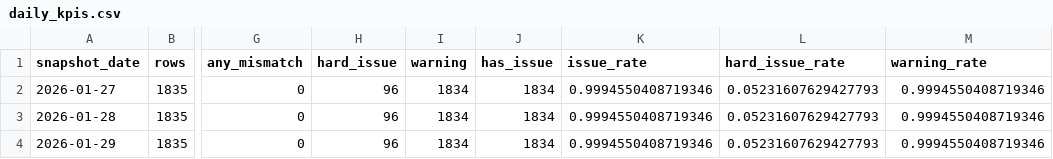
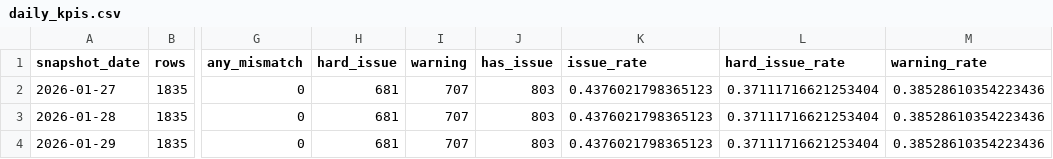
Before and after one commit to mantheij/mercedes-benz, a CSV file: data/pbi/daily_kpis.csv, drawn as a sheet; only a part is shown, gaps mark what is left out; the diff names each change by its address in the sheet, - before the commit and + after, or states it on an @@ line.

```diff
--- a/data/pbi/daily_kpis.csv
+++ b/data/pbi/daily_kpis.csv
-H2:H4 (hard_issue): 96
+H2:H4 (hard_issue): 681
-I2:I4 (warning): 1834
+I2:I4 (warning): 707
-J2:J4 (has_issue): 1834
+J2:J4 (has_issue): 803
-K2:K4 (issue_rate): 0.9994550408719346
+K2:K4 (issue_rate): 0.4376021798365123
-L2:L4 (hard_issue_rate): 0.05231607629427793
+L2:L4 (hard_issue_rate): 0.37111716621253404
-M2:M4 (warning_rate): 0.9994550408719346
+M2:M4 (warning_rate): 0.38528610354223436
```
Also changed, not shown: 8 other files.
